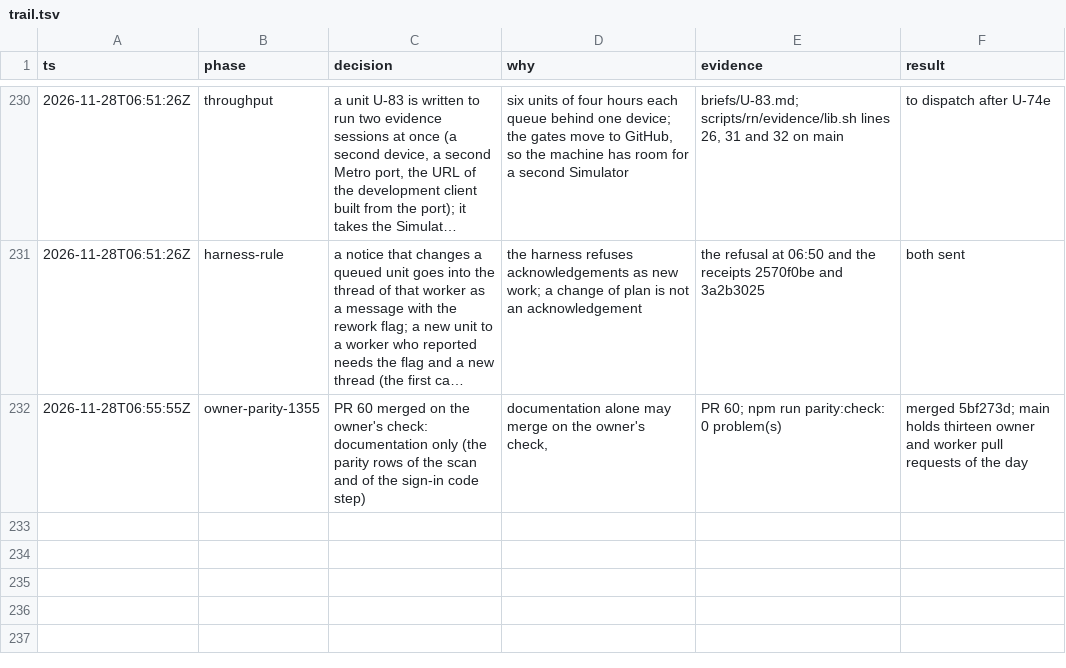
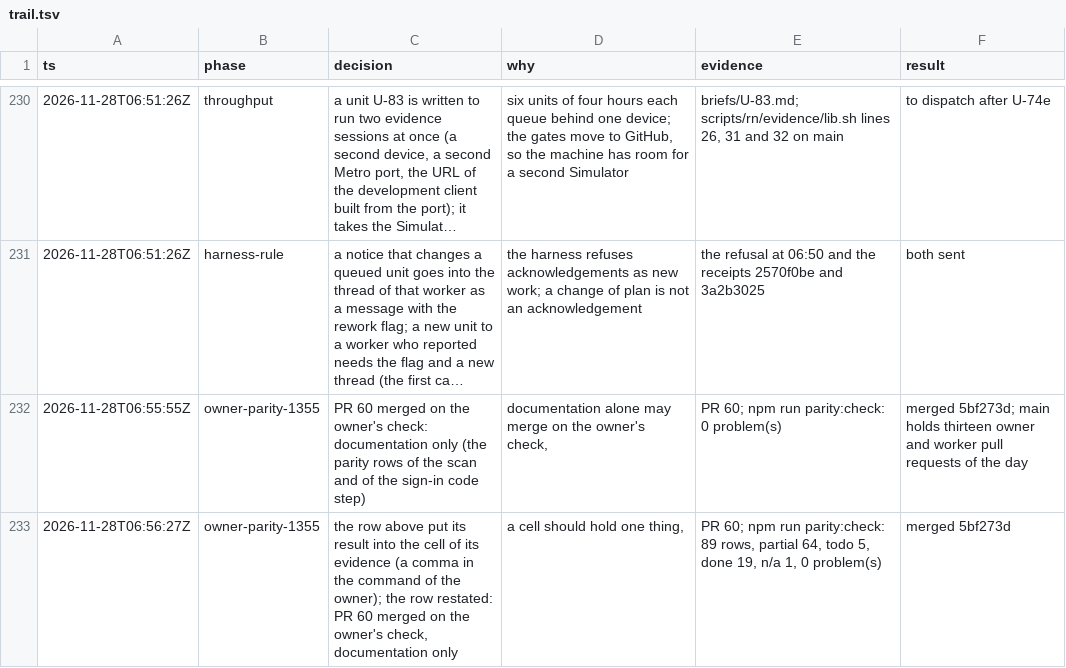
Before and after one commit to phuongddx/cal-ai-coach-app, a TSV file: docs/rn-migration/trail.tsv, drawn as a sheet; only a part is shown, gaps mark what is left out; long unchanged cells end in ….

Commit message:
docs(rn): the trail row of PR 60 restated with its result in its cell

```diff
--- a/docs/rn-migration/trail.tsv
+++ b/docs/rn-migration/trail.tsv
@@ -232 +232,2 @@ ts	phase	decision	why	evidence	result
 2026-11-28T06:55:55Z	owner-parity-1355	PR 60 merged on the owner's check: documentation only (the parity rows of the scan and of the sign-in code step)	documentation alone may merge on the owner's check,	PR 60; npm run parity:check: 0 problem(s)	merged 5bf273d; main holds thirteen owner and worker pull requests of the day
+2026-11-28T06:56:27Z	owner-parity-1355	the row above put its result into the cell of its evidence (a comma in the command of the owner); the row restated: PR 60 merged on the owner's check, documentation only	a cell should hold one thing,	PR 60; npm run parity:check: 89 rows, partial 64, todo 5, done 19, n/a 1, 0 problem(s)	merged 5bf273d
```
